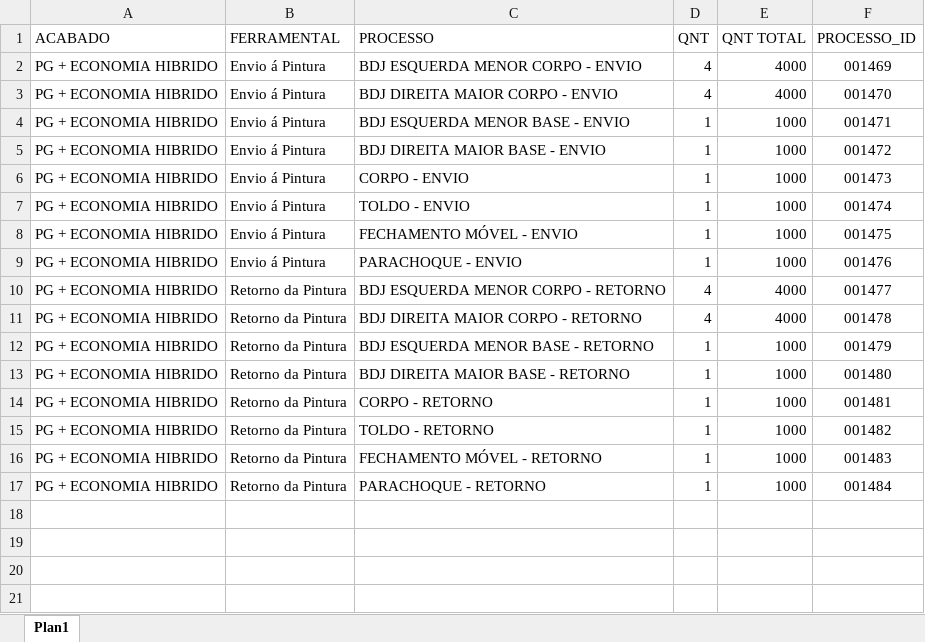
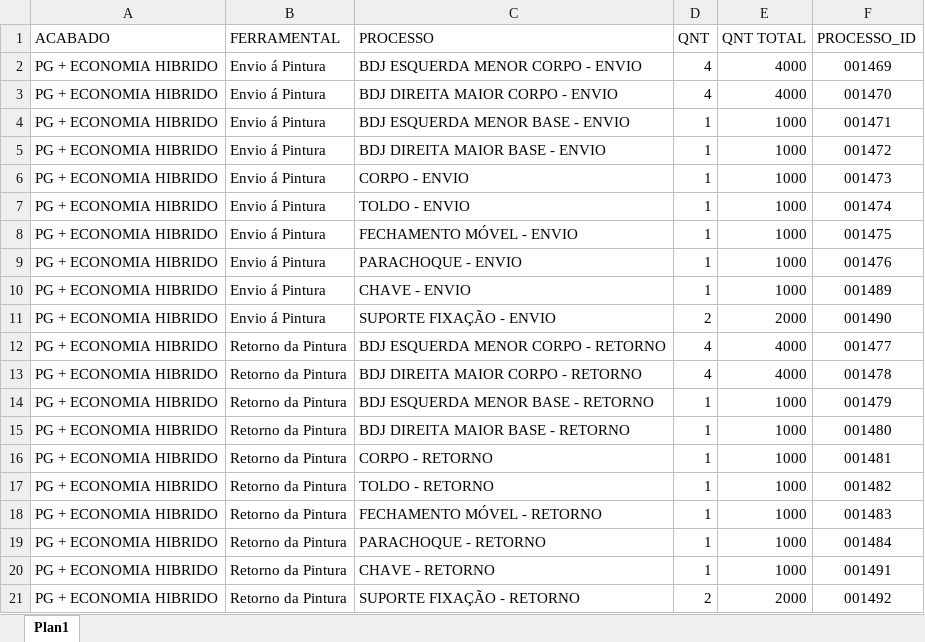
Before and after one commit to XicoMartins/PROJETOS---BACKEND-IA, an Excel workbook: PINTURA/LISTA PINTURA PG + ECO HIBRIDO LADO MENOR.xlsx, sheet Plan1, drawn as a sheet; values as stored, in another font and other column widths than the file's, no borders; the diff names each change by its address in the sheet, - before the commit and + after, or states it on an @@ line.

Commit message:
Automatiza 22 arquivo(s) de processos no backend

```diff
--- a/PINTURA/LISTA PINTURA PG + ECO HIBRIDO LADO MENOR.xlsx (sheet Plan1)
+++ b/PINTURA/LISTA PINTURA PG + ECO HIBRIDO LADO MENOR.xlsx (sheet Plan1)
+row 10: PG + ECONOMIA HIBRIDO | Envio á Pintura | CHAVE - ENVIO | 1 | 1000 | 001489
+row 11: PG + ECONOMIA HIBRIDO | Envio á Pintura | SUPORTE FIXAÇÃO - ENVIO | 2 | 2000 | 001490
+row 20: PG + ECONOMIA HIBRIDO | Retorno da Pintura | CHAVE - RETORNO | 1 | 1000 | 001491
+row 21: PG + ECONOMIA HIBRIDO | Retorno da Pintura | SUPORTE FIXAÇÃO - RETORNO | 2 | 2000 | 001492
```
Also changed, not shown: 5 other files.
